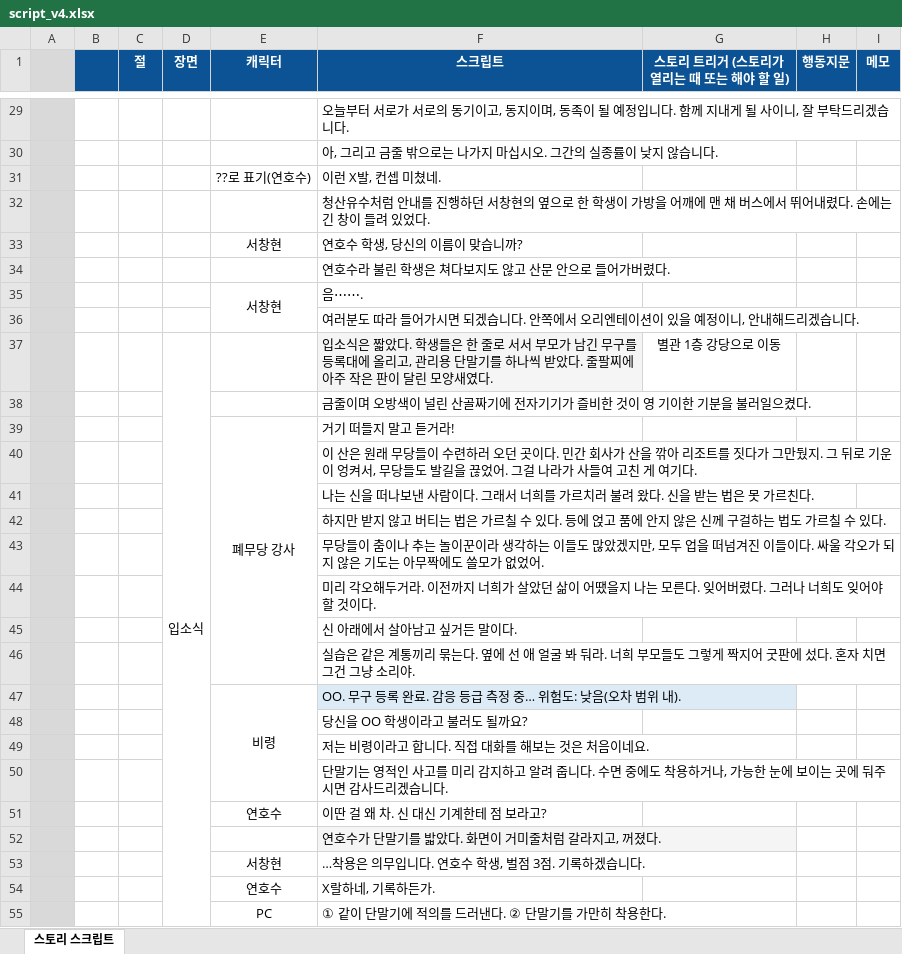
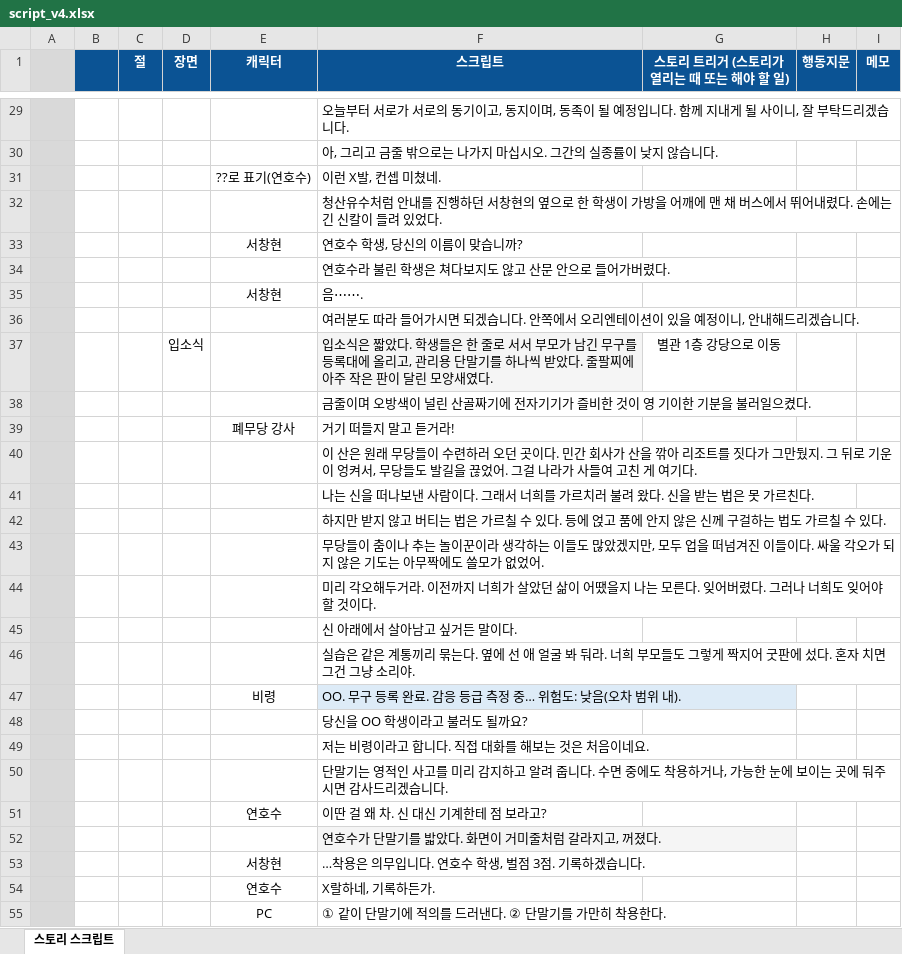
Before and after one commit to loving6440-crypto/biryung, an Excel workbook: systems/story/v4/script_v4.xlsx, sheet 스토리 스크립트, drawn as a sheet; only a part is shown, gaps mark what is left out; values as stored, in another font and other column widths than the file's, no borders; charts and pictures and conditional formats not drawn; removed rows and columns are numbered as before the commit, all else as after; the diff covers the shown part only; the diff names each change by its address in the sheet, - before the commit and + after, or states it on an @@ line.

```diff
--- a/systems/story/v4/script_v4.xlsx (sheet 스토리 스크립트)
+++ b/systems/story/v4/script_v4.xlsx (sheet 스토리 스크립트)
-F32 (스크립트): …는 긴 창이 들려…
+F32 (스크립트): …는 긴 신칼이 들려…
-E35:E36 merged
-D37:D61 merged
-E39:E46 merged
-E47:E50 merged
```
Also changed, not shown: 629 added rows, 10 edited cells and merged cells elsewhere in this sheet, hidden cells, charts or pictures, 22 other files.
